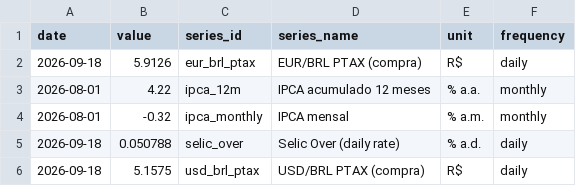
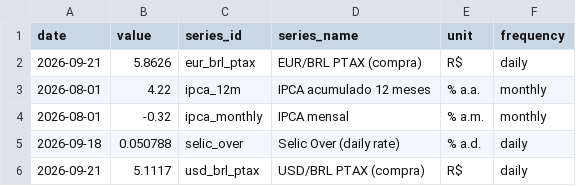
Before and after one commit to vinimabreu/bcb-data-pipeline, a CSV file: data/latest.csv, drawn as a sheet.

```diff
--- a/data/latest.csv
+++ b/data/latest.csv
@@ -1,3 +1,3 @@
 date,value,series_id,series_name,unit,frequency
-2026-09-18,5.9126,eur_brl_ptax,EUR/BRL PTAX (compra),R$,daily
+2026-09-21,5.8626,eur_brl_ptax,EUR/BRL PTAX (compra),R$,daily
 2026-08-01,4.22,ipca_12m,IPCA acumulado 12 meses,% a.a.,monthly
@@ -5,2 +5,2 @@ date,value,series_id,series_name,unit,frequency
 2026-09-18,0.050788,selic_over,Selic Over (daily rate),% a.d.,daily
-2026-09-18,5.1575,usd_brl_ptax,USD/BRL PTAX (compra),R$,daily
+2026-09-21,5.1117,usd_brl_ptax,USD/BRL PTAX (compra),R$,daily
```
Also changed, not shown: 1 other file.
